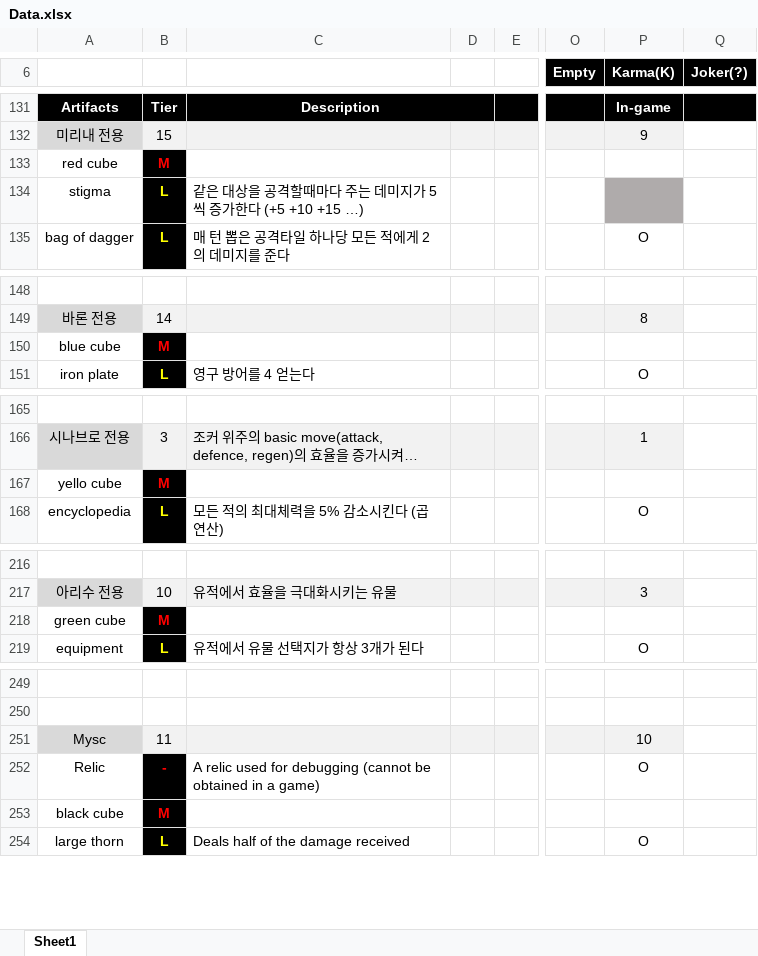
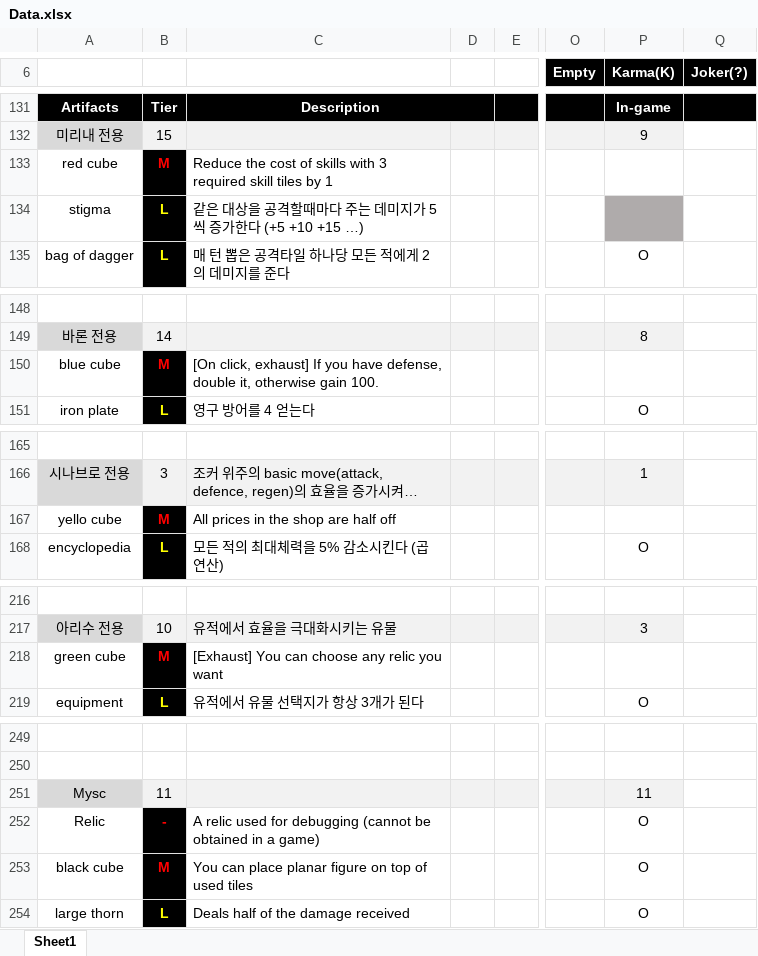
Before and after one commit to blueSparrow2000/DiceGame, an Excel workbook: Data.xlsx, sheet Sheet1, drawn as a sheet; only a part is shown, gaps mark what is left out; long unchanged cells end in …; values as stored, in another font and other column widths than the file's, no borders; the diff names each change by its address in the sheet, - before the commit and + after, or states it on an @@ line.

```diff
--- a/Data.xlsx (sheet Sheet1)
+++ b/Data.xlsx (sheet Sheet1)
-C133: (empty)
+C133: Reduce the cost of skills with 3 required skill tiles by 1
-C150: (empty)
+C150: [On click, exhaust] If you have defense, double it, otherwise gain 100.
-C167: (empty)
+C167: All prices in the shop are half off
-C218: (empty)
+C218: [Exhaust] You can choose any relic you want
-P251 (Karma(K)): 10
+P251 (Karma(K)): 11
-C253: (empty)
+C253: You can place planar figure on top of used tiles
-P253 (Karma(K)): (empty)
+P253 (Karma(K)): O
```
Also changed, not shown: 12 other files.
